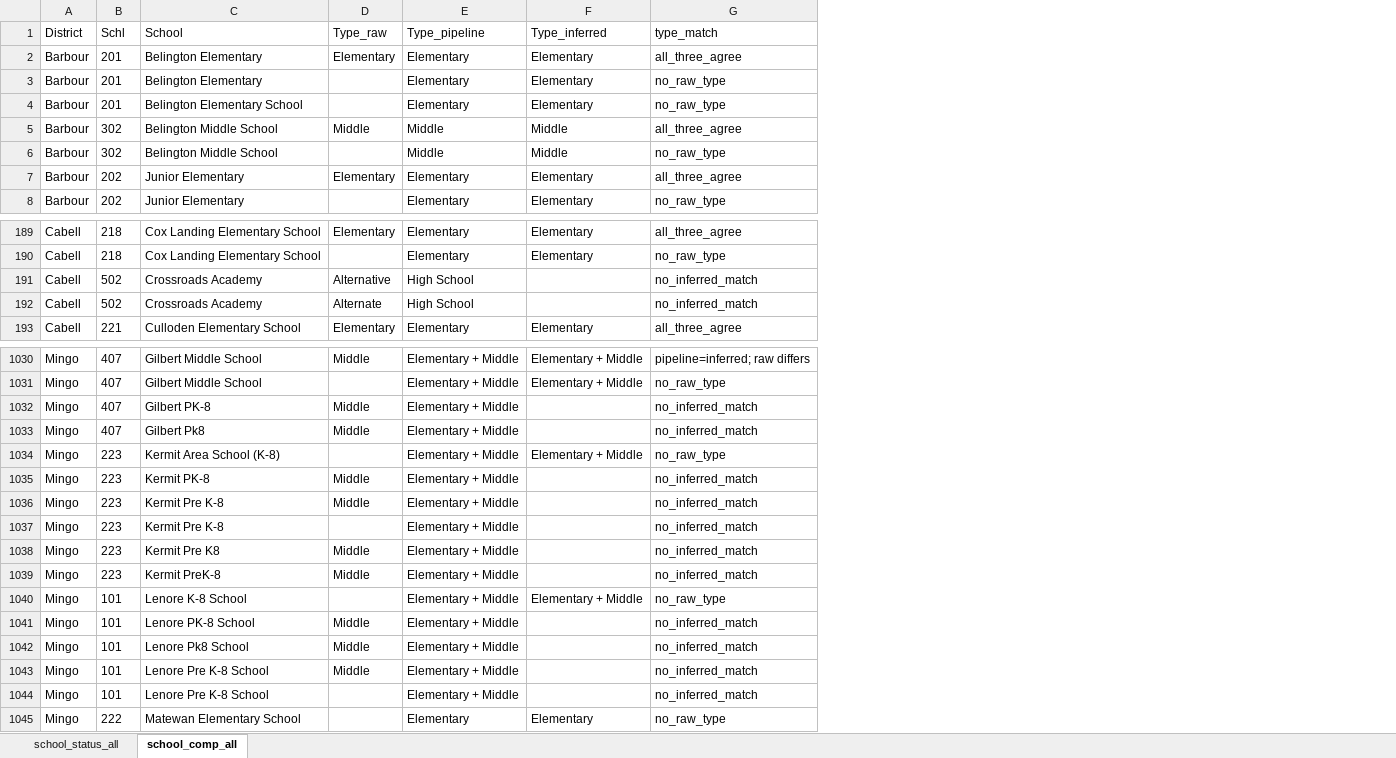
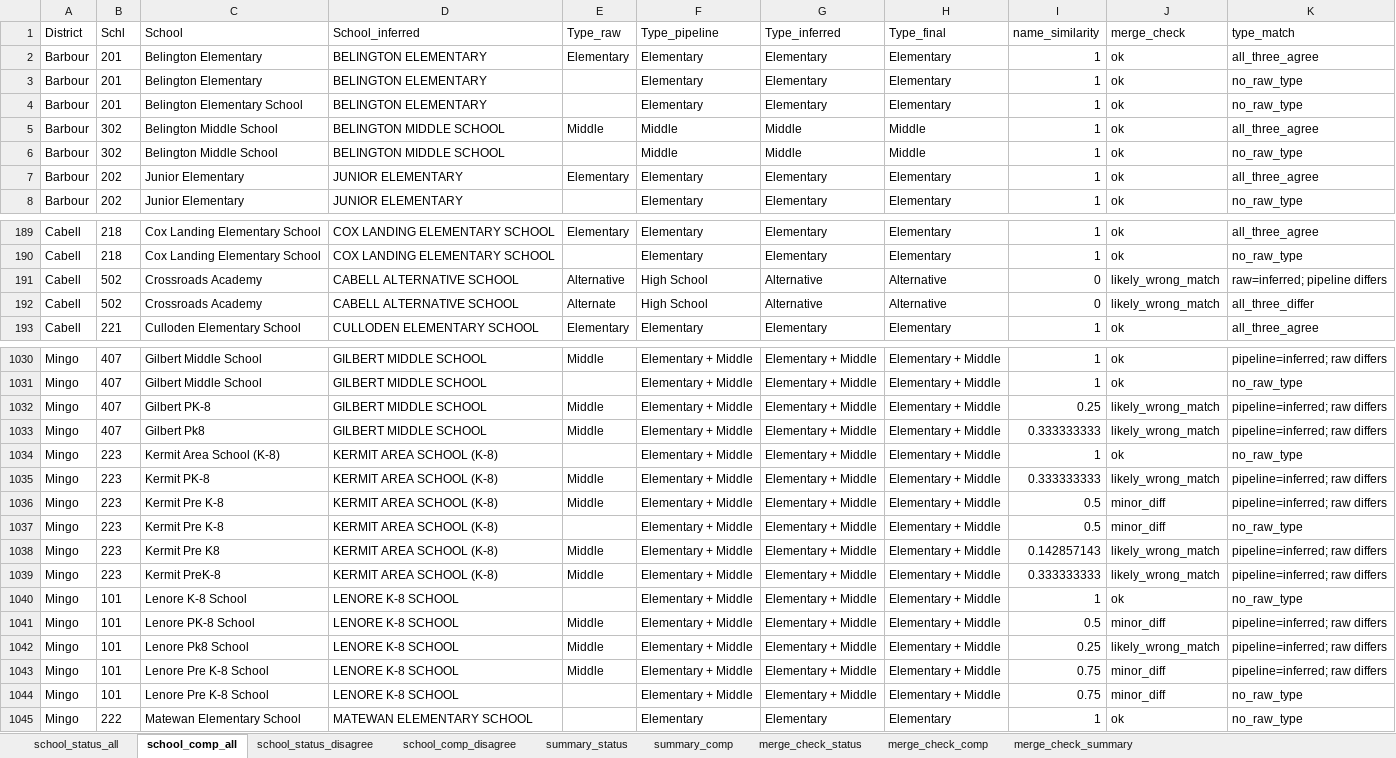
Before and after one commit to tiffany-wu/WestVirginiaSchoolClosures, an Excel workbook: type_source_comparison.xlsx, sheet school_comp_all, drawn as a sheet; only a part is shown, gaps mark what is left out; values as stored, in another font and other column widths than the file's, no borders; addresses are those after the commit; the diff covers the shown part only; the diff names each change by its address in the sheet, - before the commit and + after, or states it on an @@ line.

```diff
--- a/type_source_comparison.xlsx (sheet school_comp_all)
+++ b/type_source_comparison.xlsx (sheet school_comp_all)
+sheet tab: school_status_disagree
+sheet tab: school_comp_disagree
+sheet tab: summary_status
+sheet tab: summary_comp
+sheet tab: merge_check_status
+sheet tab: merge_check_comp
+sheet tab: merge_check_summary
+column D (School_inferred), rows 2-8: BELINGTON ELEMENTARY | BELINGTON ELEMENTARY | BELINGTON ELEMENTARY | BELINGTON MIDDLE SCHOOL | BELINGTON MIDDLE SCHOOL | JUNIOR ELEMENTARY | JUNIOR ELEMENTARY; rows 189-193: COX LANDING ELEMENTARY SCHOOL | COX LANDING ELEMENTARY SCHOOL | CABELL ALTERNATIVE SCHOOL | CABELL ALTERNATIVE SCHOOL | CULLODEN ELEMENTARY SCHOOL; rows 1030-1045: GILBERT MIDDLE SCHOOL | GILBERT MIDDLE SCHOOL | GILBERT MIDDLE SCHOOL | GILBERT MIDDLE SCHOOL | KERMIT AREA SCHOOL (K-8) | KERMIT AREA SCHOOL (K-8) | KERMIT AREA SCHOOL (K-8) | KERMIT AREA SCHOOL (K-8) | KERMIT AREA SCHOOL (K-8) | KERMIT AREA SCHOOL (K-8) | LENORE K-8 SCHOOL | LENORE K-8 SCHOOL | LENORE K-8 SCHOOL | LENORE K-8 SCHOOL | LENORE K-8 SCHOOL | MATEWAN ELEMENTARY SCHOOL
+column H (Type_final), rows 2-8: Elementary | Elementary | Elementary | Middle | Middle | Elementary | Elementary; rows 189-193: Elementary | Elementary | Alternative | Alternative | Elementary; rows 1030-1045: Elementary + Middle | Elementary + Middle | Elementary + Middle | Elementary + Middle | Elementary + Middle | Elementary + Middle | Elementary + Middle | Elementary + Middle | Elementary + Middle | Elementary + Middle | Elementary + Middle | Elementary + Middle | Elementary + Middle | Elementary + Middle | Elementary + Middle | Elementary
+column I (name_similarity), rows 2-8: all 1; rows 189-193: 1 | 1 | 0 | 0 | 1; rows 1030-1045: 1 | 1 | 0.25 | 0.333333333 | 1 | 0.333333333 | 0.5 | 0.5 | 0.142857143 | 0.333333333 | 1 | 0.5 | 0.25 | 0.75 | 0.75 | 1
+column J (merge_check), rows 2-8: all ok; rows 189-193: ok | ok | likely_wrong_match | likely_wrong_match | ok; rows 1030-1045: ok | ok | likely_wrong_match | likely_wrong_match | ok | likely_wrong_match | minor_diff | minor_diff | likely_wrong_match | likely_wrong_match | ok | minor_diff | likely_wrong_match | minor_diff | minor_diff | ok
-G191:G192 (Type_inferred): (empty)
+G191:G192 (Type_inferred): Alternative
-K191 (type_match): no_inferred_match
+K191 (type_match): raw=inferred; pipeline differs
-K192 (type_match): no_inferred_match
+K192 (type_match): all_three_differ
-G1032:G1033 (Type_inferred): (empty)
+G1032:G1033 (Type_inferred): Elementary + Middle
-K1032:K1033 (type_match): no_inferred_match
+K1032:K1033 (type_match): pipeline=inferred; raw differs
-G1035:G1039 (Type_inferred): (empty)
+G1035:G1039 (Type_inferred): Elementary + Middle
-K1035:K1036 (type_match): no_inferred_match
+K1035:K1036 (type_match): pipeline=inferred; raw differs
-K1037 (type_match): no_inferred_match
+K1037 (type_match): no_raw_type
-K1038:K1039 (type_match): no_inferred_match
+K1038:K1039 (type_match): pipeline=inferred; raw differs
-G1041:G1044 (Type_inferred): (empty)
+G1041:G1044 (Type_inferred): Elementary + Middle
-K1041:K1043 (type_match): no_inferred_match
+K1041:K1043 (type_match): pipeline=inferred; raw differs
-K1044 (type_match): no_inferred_match
+K1044 (type_match): no_raw_type
```
Also changed, not shown: 190 edited cells elsewhere in this sheet, sheet school_status_all, 6 other files.
